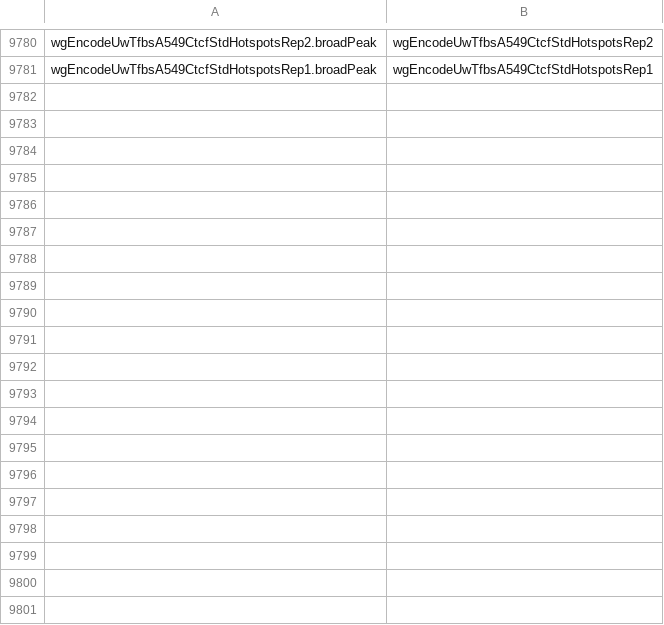
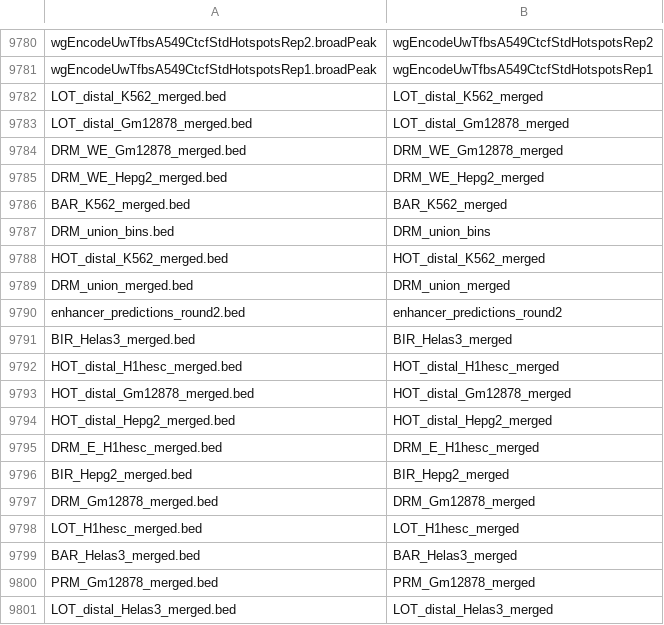
Before and after one commit to stql/start, a TSV file: web/lib/assets/fname_table_mapping.tsv, drawn as a sheet; only a part is shown, gaps mark what is left out; the diff covers the shown part only.

```diff
--- a/web/lib/assets/fname_table_mapping.tsv
+++ b/web/lib/assets/fname_table_mapping.tsv
@@ -9781 +9781,21 @@ wgEncodeUwTfbsA549CtcfStdHotspotsRep2.broadPeak	wgEncodeUwTfbsA549CtcfStdHotspot
 wgEncodeUwTfbsA549CtcfStdHotspotsRep1.broadPeak	wgEncodeUwTfbsA549CtcfStdHotspotsRep1
+LOT_distal_K562_merged.bed	LOT_distal_K562_merged
+LOT_distal_Gm12878_merged.bed	LOT_distal_Gm12878_merged
+DRM_WE_Gm12878_merged.bed	DRM_WE_Gm12878_merged
+DRM_WE_Hepg2_merged.bed	DRM_WE_Hepg2_merged
+BAR_K562_merged.bed	BAR_K562_merged
+DRM_union_bins.bed	DRM_union_bins
+HOT_distal_K562_merged.bed	HOT_distal_K562_merged
+DRM_union_merged.bed	DRM_union_merged
+enhancer_predictions_round2.bed	enhancer_predictions_round2
+BIR_Helas3_merged.bed	BIR_Helas3_merged
+HOT_distal_H1hesc_merged.bed	HOT_distal_H1hesc_merged
+HOT_distal_Gm12878_merged.bed	HOT_distal_Gm12878_merged
+HOT_distal_Hepg2_merged.bed	HOT_distal_Hepg2_merged
+DRM_E_H1hesc_merged.bed	DRM_E_H1hesc_merged
+BIR_Hepg2_merged.bed	BIR_Hepg2_merged
+DRM_Gm12878_merged.bed	DRM_Gm12878_merged
+LOT_H1hesc_merged.bed	LOT_H1hesc_merged
+BAR_Helas3_merged.bed	BAR_Helas3_merged
+PRM_Gm12878_merged.bed	PRM_Gm12878_merged
+LOT_distal_Helas3_merged.bed	LOT_distal_Helas3_merged
```
Also changed, not shown: 33 added rows elsewhere in this file, web/db/seed/dataset.csv, 24 other files.
